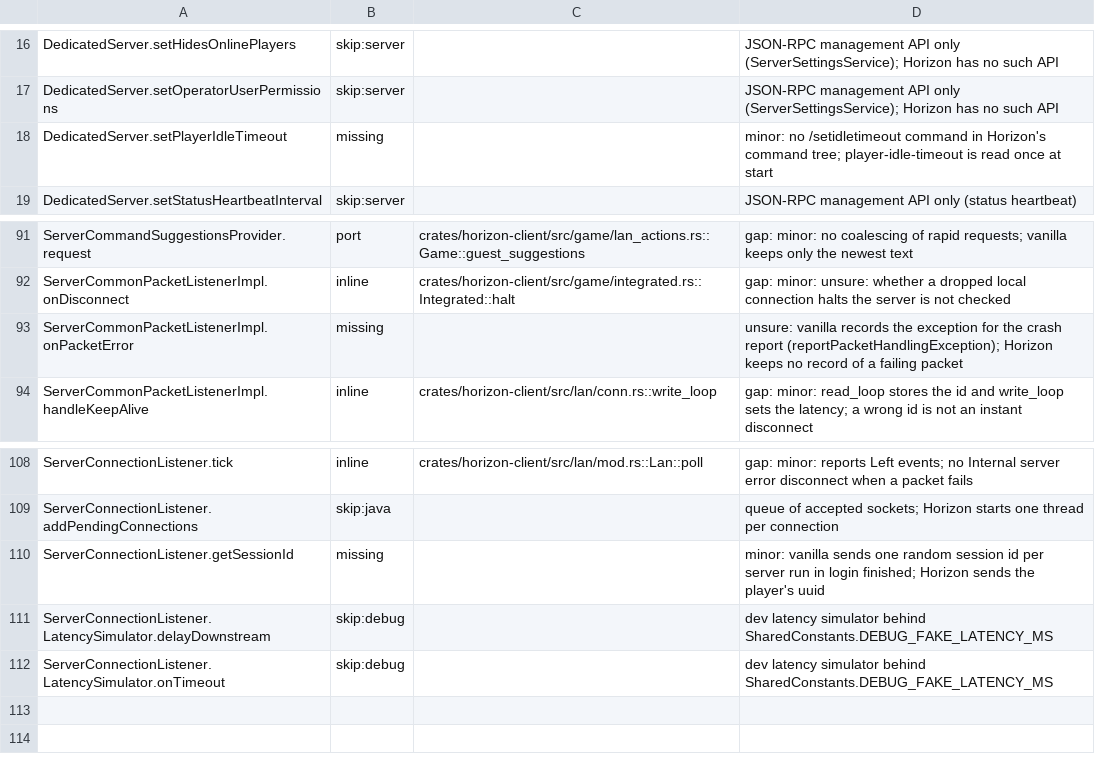
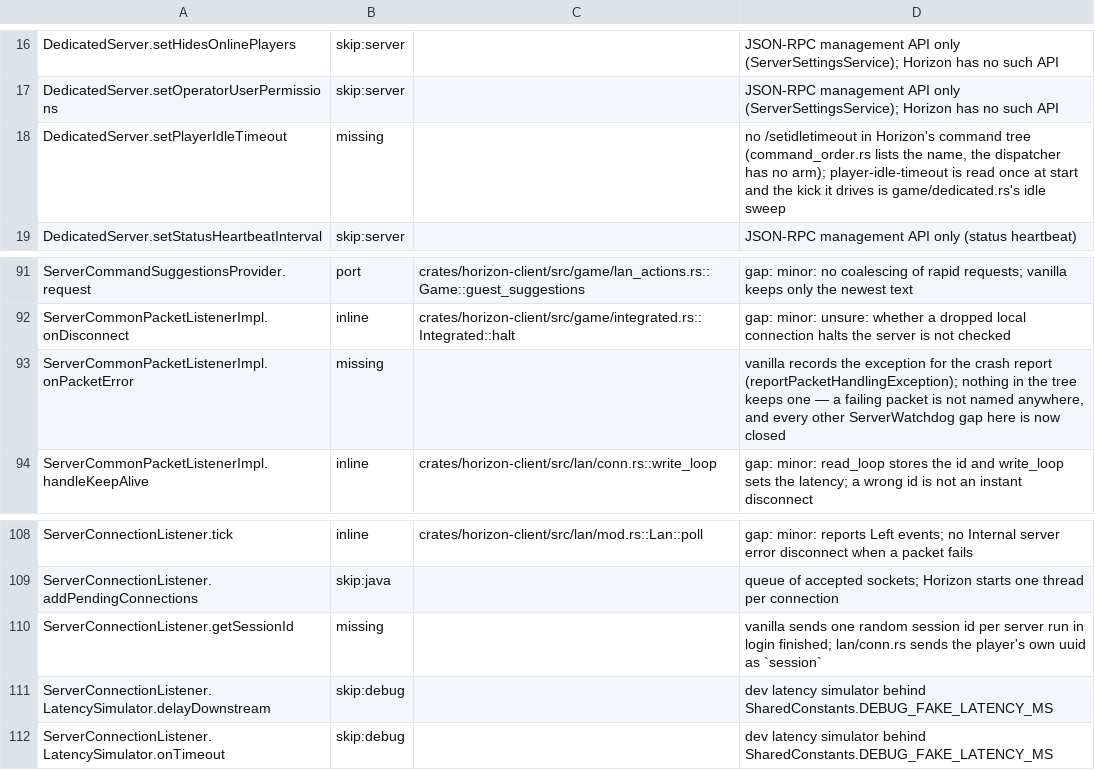
Before and after one commit to bunchy7s/horizon-offline, a TSV file: tools/port_map/rest-017.tsv, drawn as a sheet; only a part is shown, gaps mark what is left out.

Commit message:
port_map: rest-017's session id, packet error and idle rows name the code
`getSessionId` now names where the id comes from: `lan/conn.rs` sends the
player's uuid as `session` in login finished, where vanilla sends one random
id per server run.

`onPacketError` loses its "unsure": nothing in the tree records a failing
packet's exception for a crash report, so the gap is real and stated as such.

`setPlayerIdleTimeout` says which half is missing: `command_order.rs` lists
the command name and the dispatcher has no arm, while the idle sweep the
property drives is in `game/dedicated.rs`.

```diff
--- a/tools/port_map/rest-017.tsv
+++ b/tools/port_map/rest-017.tsv
@@ -17,3 +17,3 @@ DedicatedServer.setHidesOnlinePlayers	skip:server		JSON-RPC management API only
 DedicatedServer.setOperatorUserPermissions	skip:server		JSON-RPC management API only (ServerSettingsService); Horizon has no such API
-DedicatedServer.setPlayerIdleTimeout	missing		minor: no /setidletimeout command in Horizon's command tree; player-idle-timeout is read once at start
+DedicatedServer.setPlayerIdleTimeout	missing		no /setidletimeout in Horizon's command tree (command_order.rs lists the name, the dispatcher has no arm); player-idle-timeout is read once at start and the kick it drives is game/dedicated.rs's idle sweep
 DedicatedServer.setStatusHeartbeatInterval	skip:server		JSON-RPC management API only (status heartbeat)
@@ -92,3 +92,3 @@ ServerCommandSuggestionsProvider.request	port	crates/horizon-client/src/game/lan
 ServerCommonPacketListenerImpl.onDisconnect	inline	crates/horizon-client/src/game/integrated.rs::Integrated::halt	gap: minor: unsure: whether a dropped local connection halts the server is not checked
-ServerCommonPacketListenerImpl.onPacketError	missing		unsure: vanilla records the exception for the crash report (reportPacketHandlingException); Horizon keeps no record of a failing packet
+ServerCommonPacketListenerImpl.onPacketError	missing		vanilla records the exception for the crash report (reportPacketHandlingException); nothing in the tree keeps one — a failing packet is not named anywhere, and every other ServerWatchdog gap here is now closed
 ServerCommonPacketListenerImpl.handleKeepAlive	inline	crates/horizon-client/src/lan/conn.rs::write_loop	gap: minor: read_loop stores the id and write_loop sets the latency; a wrong id is not an instant disconnect
@@ -109,3 +109,3 @@ ServerConnectionListener.tick	inline	crates/horizon-client/src/lan/mod.rs::Lan::
 ServerConnectionListener.addPendingConnections	skip:java		queue of accepted sockets; Horizon starts one thread per connection
-ServerConnectionListener.getSessionId	missing		minor: vanilla sends one random session id per server run in login finished; Horizon sends the player's uuid
+ServerConnectionListener.getSessionId	missing		vanilla sends one random session id per server run in login finished; lan/conn.rs sends the player's own uuid as `session`
 ServerConnectionListener.LatencySimulator.delayDownstream	skip:debug		dev latency simulator behind SharedConstants.DEBUG_FAKE_LATENCY_MS
```
